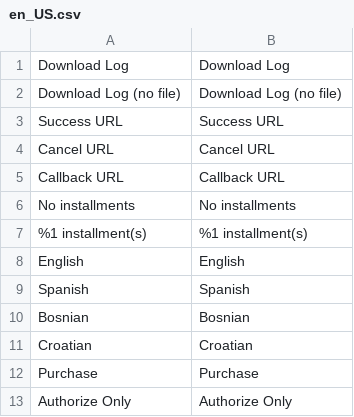
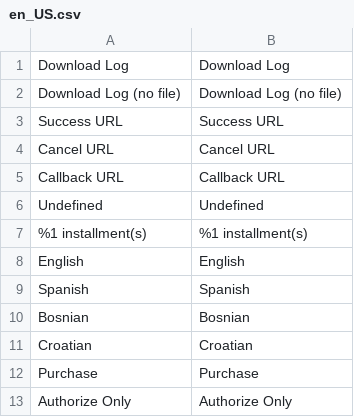
Before and after one commit to MonriPayments/magento2-plugin, a CSV file: i18n/en_US.csv, drawn as a sheet; only a part is shown.

```diff
--- a/i18n/en_US.csv
+++ b/i18n/en_US.csv
@@ -5,3 +5,3 @@
 "Callback URL","Callback URL"
-"No installments","No installments"
+"Undefined","Undefined"
 "%1 installment(s)","%1 installment(s)"
```
Also changed, not shown: i18n/hr_HR.csv, 1 other file.
